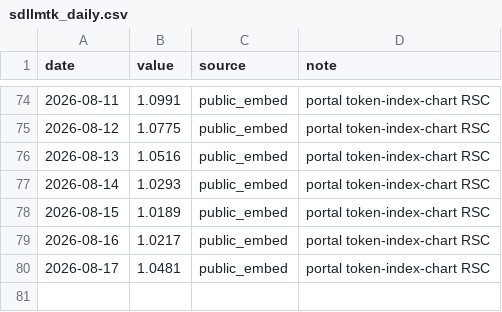
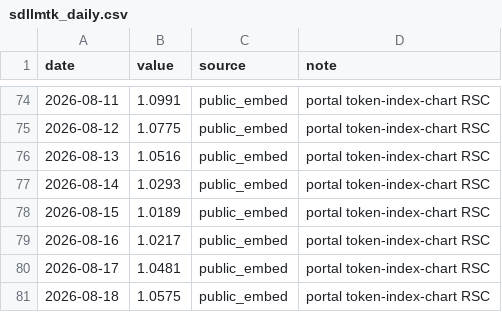
Before and after one commit to fxgame888-boop/llm-market-dashboard, a CSV file: scripts/sdllmtk_daily.csv, drawn as a sheet; only a part is shown, gaps mark what is left out; the diff names each change by its address in the sheet, - before the commit and + after, or states it on an @@ line.

```diff
--- a/scripts/sdllmtk_daily.csv
+++ b/scripts/sdllmtk_daily.csv
+row 81: 2026-08-18 | 1.0575 | public_embed | portal token-index-chart RSC
```
Also changed, not shown: 2 other files.
